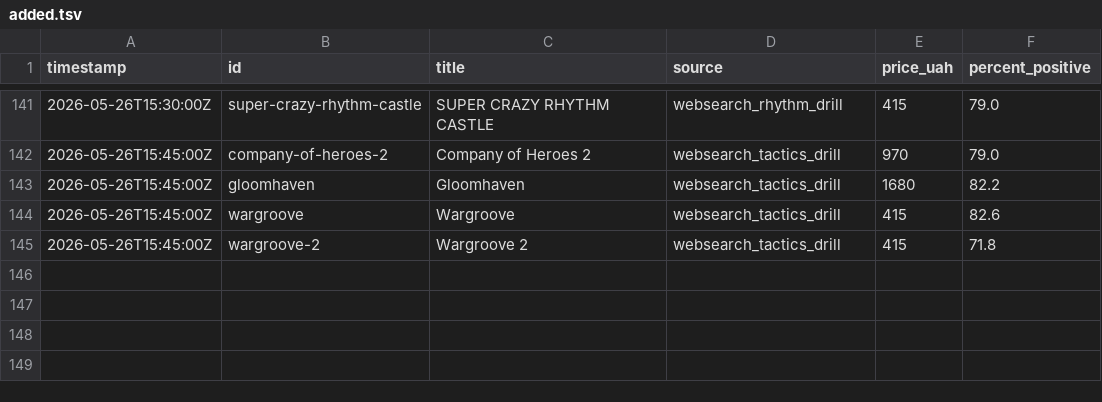
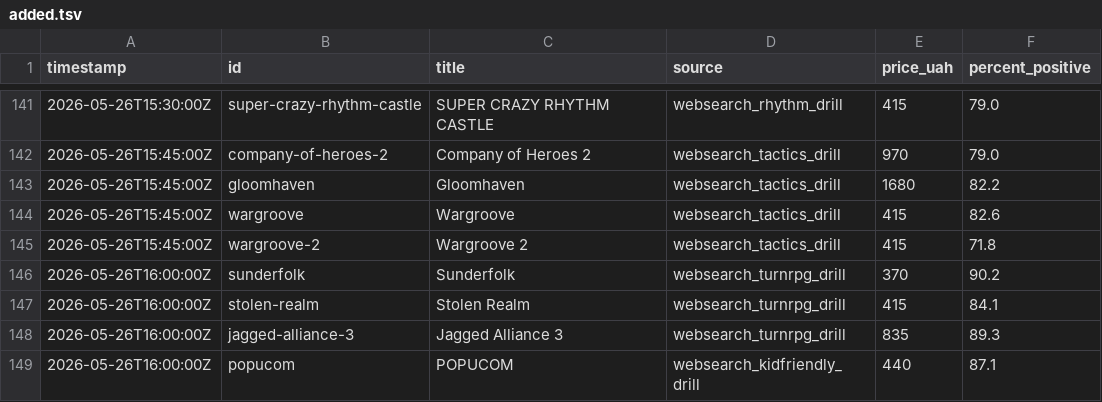
Before and after one commit to LoyEgor/pc-coop-games, a TSV file: .claude/skills/coop-hunter/state/added.tsv, drawn as a sheet; only a part is shown, gaps mark what is left out; the diff names each change by its address in the sheet, - before the commit and + after, or states it on an @@ line.

Commit message:
coop-hunter: batch +4 games (total 158, phase 4 drill: turn-RPG/platformer)

```diff
--- a/.claude/skills/coop-hunter/state/added.tsv
+++ b/.claude/skills/coop-hunter/state/added.tsv
+row 146: 2026-05-26T16:00:00Z | sunderfolk | Sunderfolk | websearch_turnrpg_drill | 370 | 90.2
+row 147: 2026-05-26T16:00:00Z | stolen-realm | Stolen Realm | websearch_turnrpg_drill | 415 | 84.1
+row 148: 2026-05-26T16:00:00Z | jagged-alliance-3 | Jagged Alliance 3 | websearch_turnrpg_drill | 835 | 89.3
+row 149: 2026-05-26T16:00:00Z | popucom | POPUCOM | websearch_kidfriendly_drill | 440 | 87.1
```
Also changed, not shown: .claude/skills/coop-hunter/state/skipped.tsv, 2 other files.
